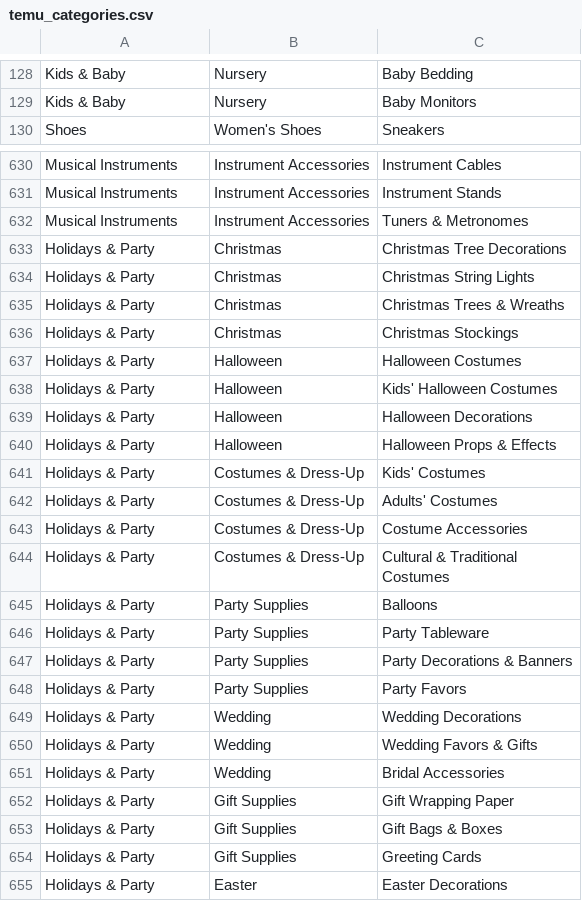
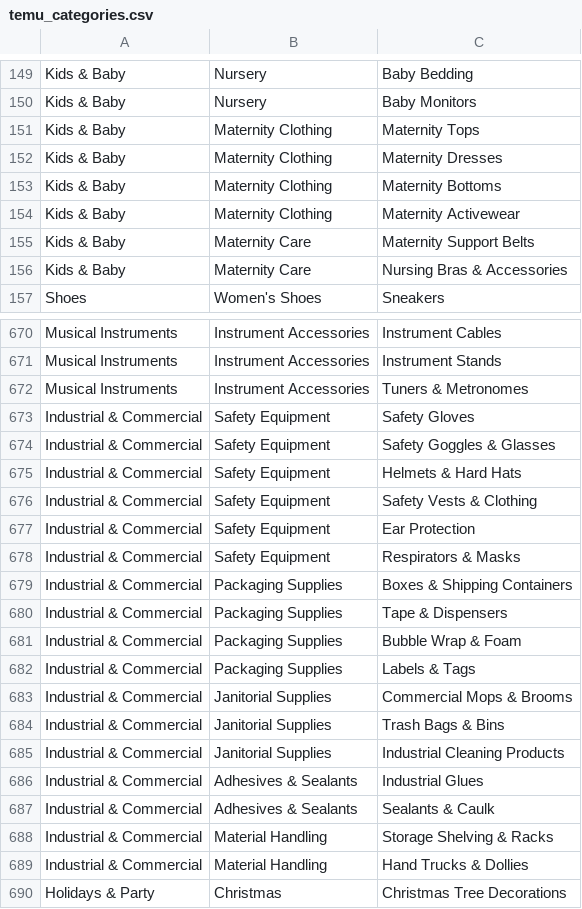
Before and after one commit to 236170316142-hehe/mercato, a CSV file: src/lib/ai/data/temu_categories.csv, drawn as a sheet; only a part is shown, gaps mark what is left out; the shorter side is filled out with more unchanged rows; the diff covers the shown part only; the diff names each change by its address in the sheet, - before the commit and + after, or states it on an @@ line.

```diff
--- a/src/lib/ai/data/temu_categories.csv
+++ b/src/lib/ai/data/temu_categories.csv
+row 151: Kids & Baby | Maternity Clothing | Maternity Tops
+row 152: Kids & Baby | Maternity Clothing | Maternity Dresses
+row 153: Kids & Baby | Maternity Clothing | Maternity Bottoms
+row 154: Kids & Baby | Maternity Clothing | Maternity Activewear
+row 155: Kids & Baby | Maternity Care | Maternity Support Belts
+row 156: Kids & Baby | Maternity Care | Nursing Bras & Accessories
+row 673: Industrial & Commercial | Safety Equipment | Safety Gloves
+row 674: Industrial & Commercial | Safety Equipment | Safety Goggles & Glasses
+row 675: Industrial & Commercial | Safety Equipment | Helmets & Hard Hats
+row 676: Industrial & Commercial | Safety Equipment | Safety Vests & Clothing
+row 677: Industrial & Commercial | Safety Equipment | Ear Protection
+row 678: Industrial & Commercial | Safety Equipment | Respirators & Masks
+row 679: Industrial & Commercial | Packaging Supplies | Boxes & Shipping Containers
+row 680: Industrial & Commercial | Packaging Supplies | Tape & Dispensers
+row 681: Industrial & Commercial | Packaging Supplies | Bubble Wrap & Foam
+row 682: Industrial & Commercial | Packaging Supplies | Labels & Tags
+row 683: Industrial & Commercial | Janitorial Supplies | Commercial Mops & Brooms
+row 684: Industrial & Commercial | Janitorial Supplies | Trash Bags & Bins
+row 685: Industrial & Commercial | Janitorial Supplies | Industrial Cleaning Products
+row 686: Industrial & Commercial | Adhesives & Sealants | Industrial Glues
+row 687: Industrial & Commercial | Adhesives & Sealants | Sealants & Caulk
+row 688: Industrial & Commercial | Material Handling | Storage Shelving & Racks
+row 689: Industrial & Commercial | Material Handling | Hand Trucks & Dollies
```
Also changed, not shown: 34 added rows elsewhere in this file.
